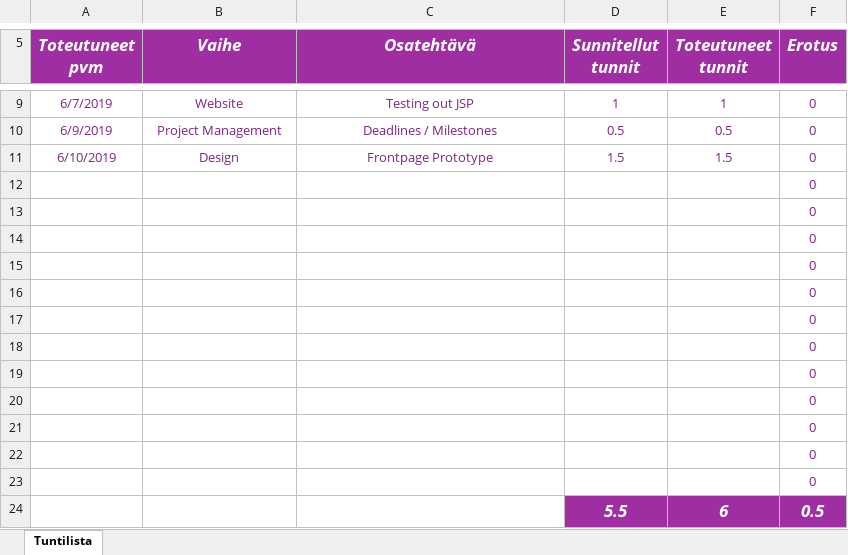
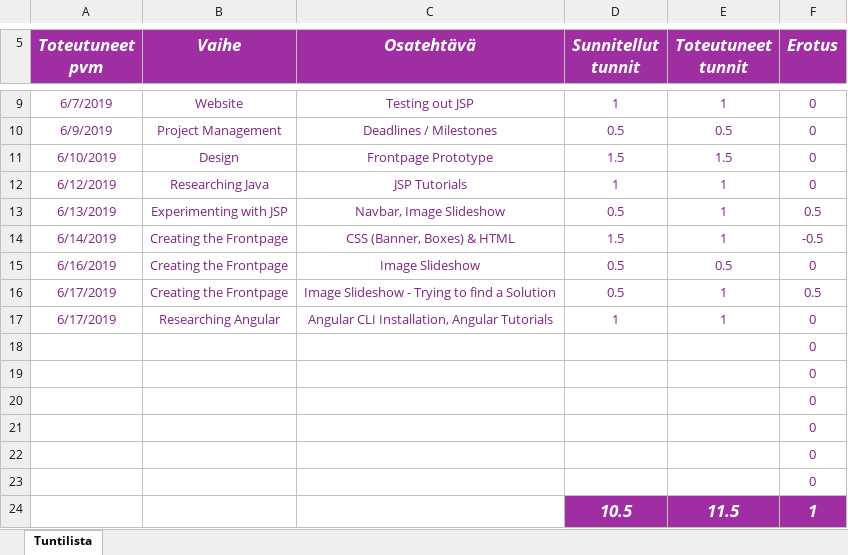
Before and after one commit to Nykage/Blog-Project, an Excel workbook: Tuntilista.xlsx, sheet Tuntilista, drawn as a sheet; only a part is shown, gaps mark what is left out; values as stored, in another font and other column widths than the file's, no borders; removed rows and columns are numbered as before the commit, all else as after; the diff names each change by its address in the sheet, - before the commit and + after, or states it on an @@ line.

Commit message:
update tuntilista
update tuntilista - 17.06.2019

```diff
--- a/Tuntilista.xlsx (sheet Tuntilista)
+++ b/Tuntilista.xlsx (sheet Tuntilista)
+row 12: 6/12/2019 | Researching Java | JSP Tutorials | 1 | 1 | 0
+row 13: 6/13/2019 | Experimenting with JSP | Navbar, Image Slideshow | 0.5 | 1 | 0.5
+row 14: 6/14/2019 | Creating the Frontpage | CSS (Banner, Boxes) & HTML | 1.5 | 1 | -0.5
+row 15: 6/16/2019 | Creating the Frontpage | Image Slideshow | 0.5 | 0.5 | 0
+row 16: 6/17/2019 | Creating the Frontpage | Image Slideshow - Trying to find a Solution | 0.5 | 1 | 0.5
+row 17: 6/17/2019 | Researching Angular | Angular CLI Installation, Angular Tutorials | 1 | 1 | 0
-row 18:  |  |  |  |  | 0
-row 19:  |  |  |  |  | 0
-row 20:  |  |  |  |  | 0
-row 21:  |  |  |  |  | 0
-row 22:  |  |  |  |  | 0
-row 23:  |  |  |  |  | 0
-row 24:  |  |  | 5.5 | 6 | 0.5
+row 24:  |  |  | 10.5 | 11.5 | 1
```
Also changed, not shown: formulas that keep their value.
